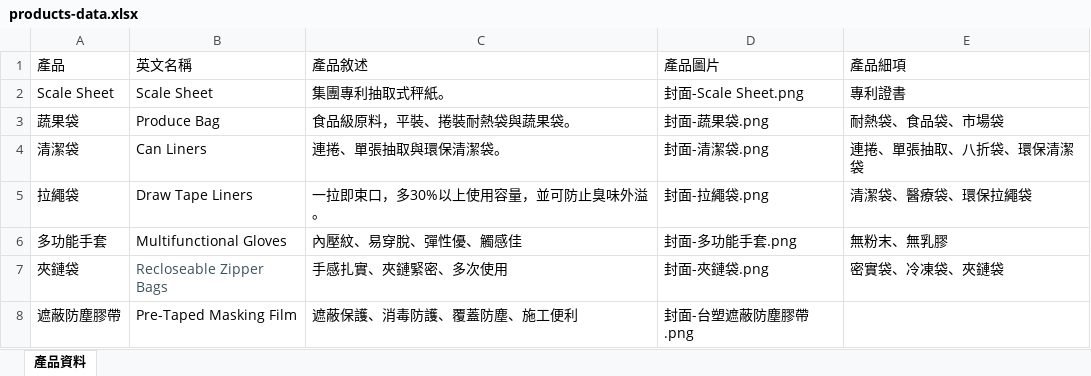
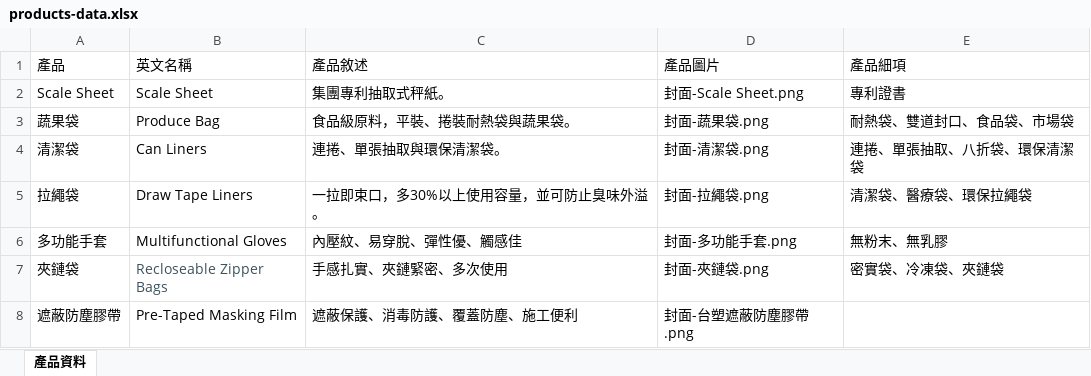
Before and after one commit to yunna121/inteplast_home_page_tw, an Excel workbook: src/data/products-data.xlsx, sheet 產品資料, drawn as a sheet; values as stored, in another font and other column widths than the file's, no borders; the diff names each change by its address in the sheet, - before the commit and + after, or states it on an @@ line.

Commit message:
update main page product data grid view

```diff
--- a/src/data/products-data.xlsx (sheet 產品資料)
+++ b/src/data/products-data.xlsx (sheet 產品資料)
-E3 (產品細項): 耐熱袋、食品袋、市場袋
+E3 (產品細項): 耐熱袋、雙道封口、食品袋、市場袋
```
Also changed, not shown: 2 other files.
